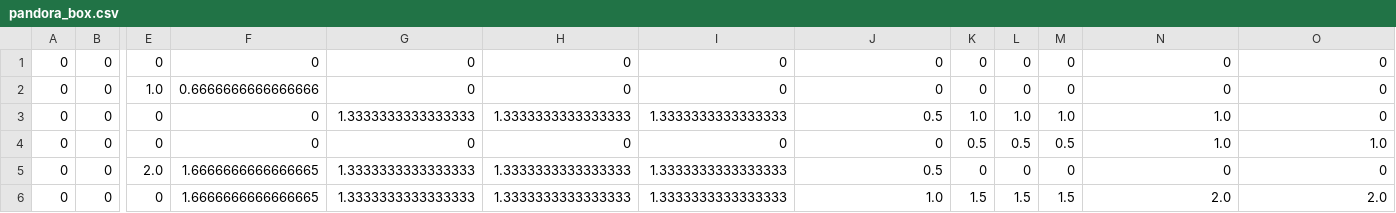
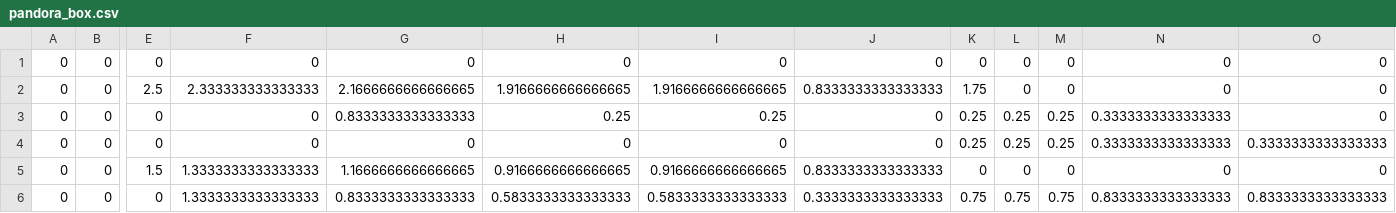
Before and after one commit to mocatfrio/thesis-code, a CSV file: src-rsl/pandora_box.csv, drawn as a sheet; only a part is shown, gaps mark what is left out; the diff names each change by its address in the sheet, - before the commit and + after, or states it on an @@ line.

```diff
--- a/src-rsl/pandora_box.csv
+++ b/src-rsl/pandora_box.csv
-E2: 1.0
+E2: 2.5
-F2: 0.6666666666666666
+F2: 2.333333333333333
-G2: 0
+G2: 2.1666666666666665
-H2: 0
+H2: 1.9166666666666665
-I2: 0
+I2: 1.9166666666666665
-J2: 0
+J2: 0.8333333333333333
-K2: 0
+K2: 1.75
-G3: 1.3333333333333333
+G3: 0.8333333333333333
-H3: 1.3333333333333333
+H3: 0.25
-I3: 1.3333333333333333
+I3: 0.25
-J3: 0.5
+J3: 0
-K3: 1.0
+K3: 0.25
-L3: 1.0
+L3: 0.25
-M3: 1.0
+M3: 0.25
-N3:N4: 1.0
+N3:N4: 0.3333333333333333
-K4: 0.5
+K4: 0.25
-L4: 0.5
+L4: 0.25
-M4: 0.5
+M4: 0.25
-O4: 1.0
+O4: 0.3333333333333333
-E5: 2.0
+E5: 1.5
-F5:F6: 1.6666666666666665
+F5:F6: 1.3333333333333333
-G5: 1.3333333333333333
+G5: 1.1666666666666665
-H5: 1.3333333333333333
+H5: 0.9166666666666665
-I5: 1.3333333333333333
+I5: 0.9166666666666665
-J5: 0.5
+J5: 0.8333333333333333
-G6: 1.3333333333333333
+G6: 0.8333333333333333
-H6: 1.3333333333333333
+H6: 0.5833333333333333
-I6: 1.3333333333333333
+I6: 0.5833333333333333
-J6: 1.0
+J6: 0.3333333333333333
-K6: 1.5
+K6: 0.75
-L6: 1.5
+L6: 0.75
-M6: 1.5
+M6: 0.75
-N6: 2.0
+N6: 0.8333333333333333
-O6: 2.0
+O6: 0.8333333333333333
```
Also changed, not shown: 13 other files.
